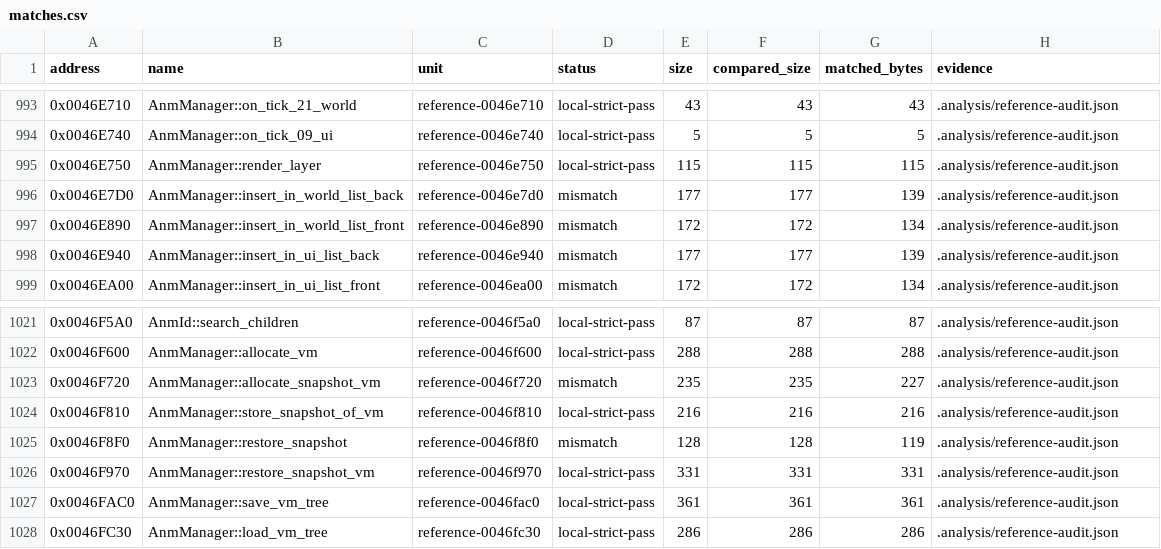
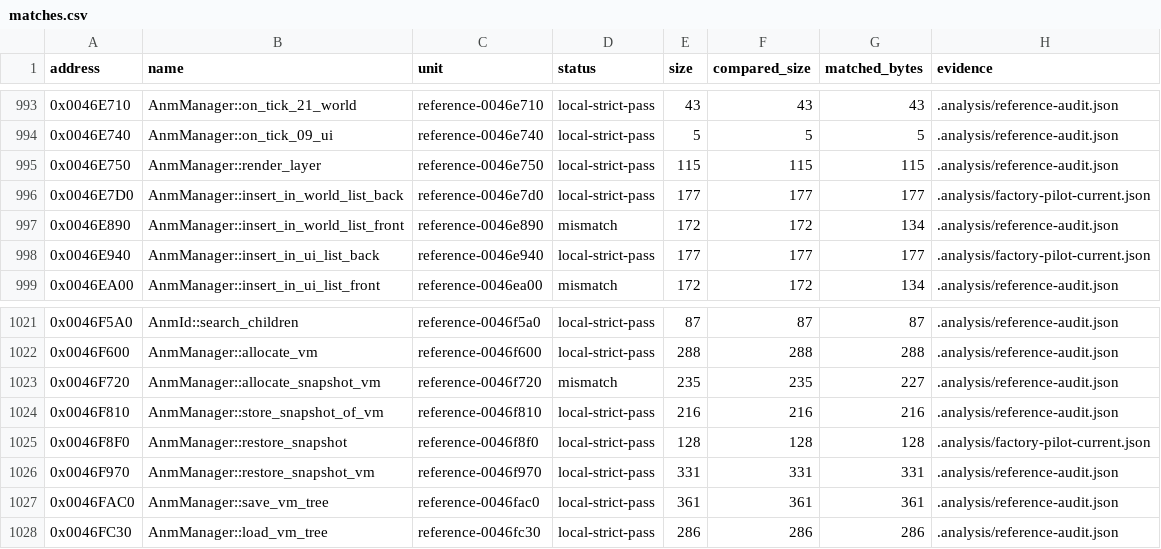
Before and after one commit to N0zoM1z0/th16, a CSV file: config/matches.csv, drawn as a sheet; only a part is shown, gaps mark what is left out.

Commit message:
Record three verified TH16 ANM matches
Replay each complete linked owner, including its relocations, and allow a cold worker to rebind the declared symbol through a freshly generated function map.

```diff
--- a/config/matches.csv
+++ b/config/matches.csv
@@ -995,5 +995,5 @@ address,name,unit,status,size,compared_size,matched_bytes,evidence
 0x0046E750,AnmManager::render_layer,reference-0046e750,local-strict-pass,115,115,115,.analysis/reference-audit.json
-0x0046E7D0,AnmManager::insert_in_world_list_back,reference-0046e7d0,mismatch,177,177,139,.analysis/reference-audit.json
+0x0046E7D0,AnmManager::insert_in_world_list_back,reference-0046e7d0,local-strict-pass,177,177,177,.analysis/factory-pilot-current.json
 0x0046E890,AnmManager::insert_in_world_list_front,reference-0046e890,mismatch,172,172,134,.analysis/reference-audit.json
-0x0046E940,AnmManager::insert_in_ui_list_back,reference-0046e940,mismatch,177,177,139,.analysis/reference-audit.json
+0x0046E940,AnmManager::insert_in_ui_list_back,reference-0046e940,local-strict-pass,177,177,177,.analysis/factory-pilot-current.json
 0x0046EA00,AnmManager::insert_in_ui_list_front,reference-0046ea00,mismatch,172,172,134,.analysis/reference-audit.json
@@ -1024,3 +1024,3 @@ address,name,unit,status,size,compared_size,matched_bytes,evidence
 0x0046F810,AnmManager::store_snapshot_of_vm,reference-0046f810,local-strict-pass,216,216,216,.analysis/reference-audit.json
-0x0046F8F0,AnmManager::restore_snapshot,reference-0046f8f0,mismatch,128,128,119,.analysis/reference-audit.json
+0x0046F8F0,AnmManager::restore_snapshot,reference-0046f8f0,local-strict-pass,128,128,128,.analysis/factory-pilot-current.json
 0x0046F970,AnmManager::restore_snapshot_vm,reference-0046f970,local-strict-pass,331,331,331,.analysis/reference-audit.json
```
Also changed, not shown: config/function-boundaries.csv, config/functions.csv, 4 other files.
